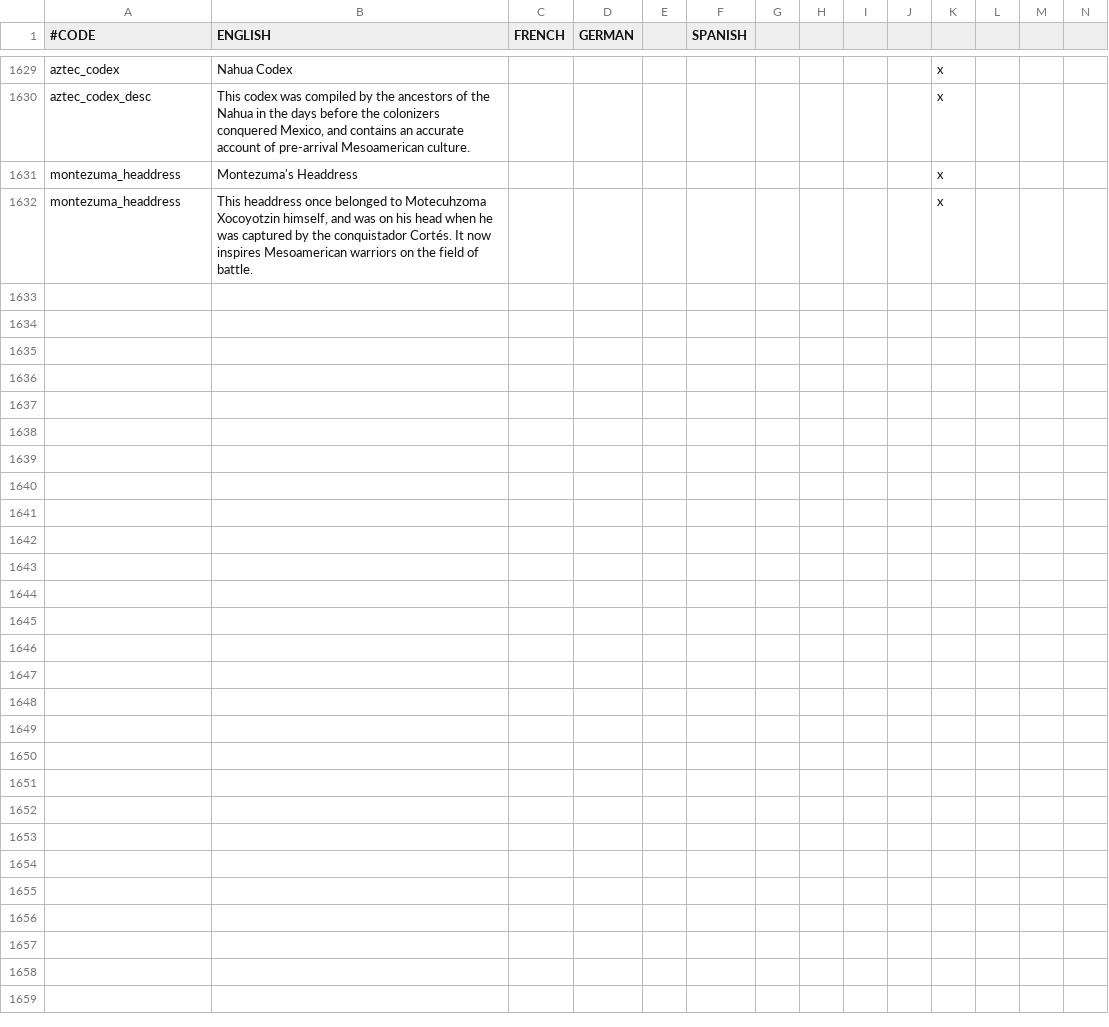
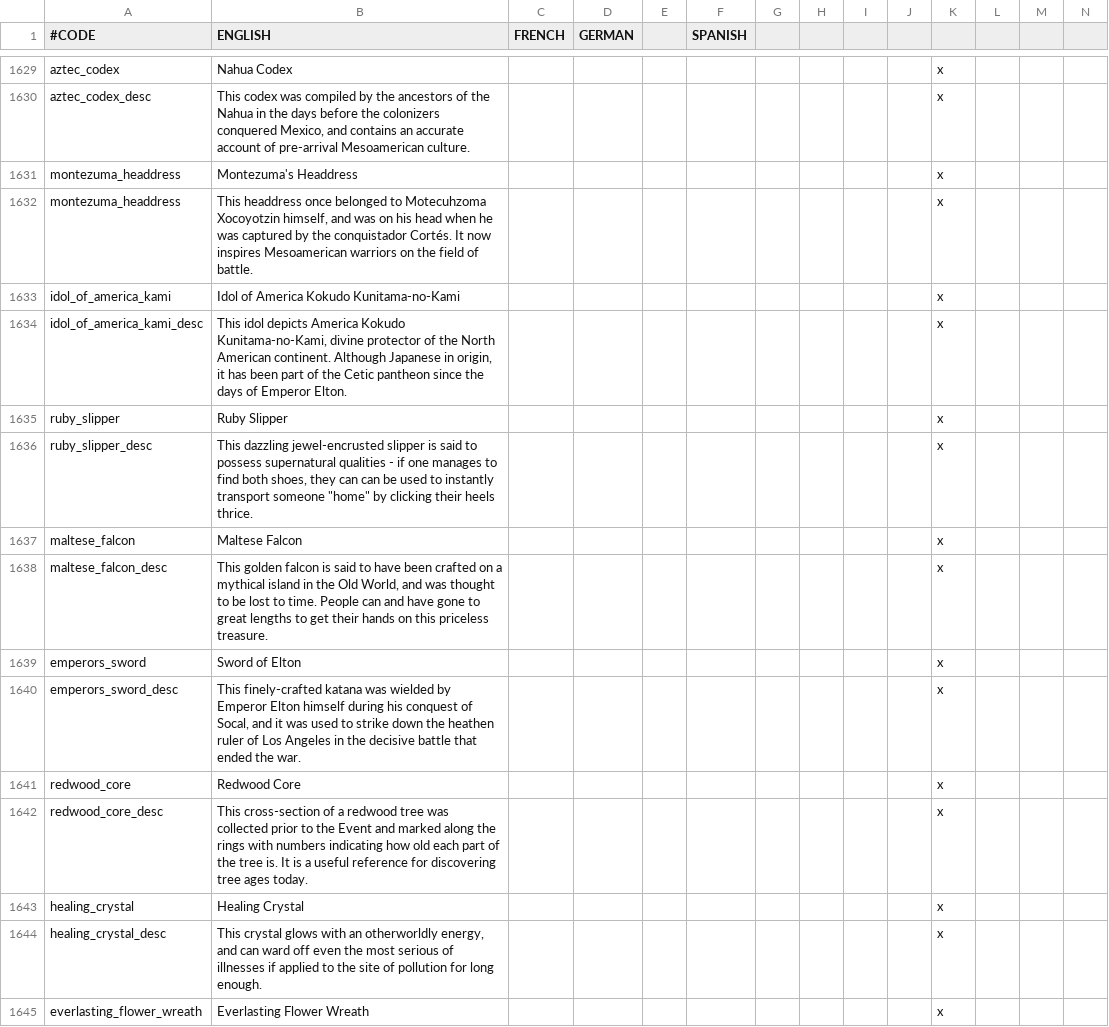
Before and after one commit to Ofaloaf/postapoc, a CSV file: After the End Fan Fork/localisation/00_am_flavor.csv, drawn as a sheet; only a part is shown, gaps mark what is left out; rows hold the shown columns only; the diff covers the shown part only; the diff names each change by its address in the sheet, - before the commit and + after, or states it on an @@ line.

Commit message:
Finished adding new artifacts
Now I just have to wrangle with the councilor search event

```diff
--- a/After the End Fan Fork/localisation/00_am_flavor.csv
+++ b/After the End Fan Fork/localisation/00_am_flavor.csv
+row 1633: idol_of_america_kami | Idol of America Kokudo Kunitama-no-Kami |  |  |  |  |  |  |  |  | x
+row 1634: idol_of_america_kami_desc | This idol depicts America Kokudo Kunitama-no-Kami, divine protector of the North American continent. Although Japanese in origin, it has been part of the Cetic pantheon since the days of Emperor Elton. |  |  |  |  |  |  |  |  | x
+row 1635: ruby_slipper | Ruby Slipper |  |  |  |  |  |  |  |  | x
+row 1636: ruby_slipper_desc | This dazzling jewel-encrusted slipper is said to possess supernatural qualities - if one manages to find both shoes, they can can be used to instantly transport someone "home" by clicking their heels thrice. |  |  |  |  |  |  |  |  | x
+row 1637: maltese_falcon | Maltese Falcon |  |  |  |  |  |  |  |  | x
+row 1638: maltese_falcon_desc | This golden falcon is said to have been crafted on a mythical island in the Old World, and was thought to be lost to time. People can and have gone to great lengths to get their hands on this priceless treasure. |  |  |  |  |  |  |  |  | x
+row 1639: emperors_sword | Sword of Elton |  |  |  |  |  |  |  |  | x
+row 1640: emperors_sword_desc | This finely-crafted katana was wielded by Emperor Elton himself during his conquest of Socal, and it was used to strike down the heathen ruler of Los Angeles in the decisive battle that ended the war. |  |  |  |  |  |  |  |  | x
+row 1641: redwood_core | Redwood Core |  |  |  |  |  |  |  |  | x
+row 1642: redwood_core_desc | This cross-section of a redwood tree was collected prior to the Event and marked along the rings with numbers indicating how old each part of the tree is. It is a useful reference for discovering tree ages today. |  |  |  |  |  |  |  |  | x
+row 1643: healing_crystal | Healing Crystal |  |  |  |  |  |  |  |  | x
+row 1644: healing_crystal_desc | This crystal glows with an otherworldly energy, and can ward off even the most serious of illnesses if applied to the site of pollution for long enough. |  |  |  |  |  |  |  |  | x
+row 1645: everlasting_flower_wreath | Everlasting Flower Wreath |  |  |  |  |  |  |  |  | x
```
Also changed, not shown: 13 added rows elsewhere in this file, After the End Fan Fork/localisation/00_AMERICA.csv, 1 other file.
